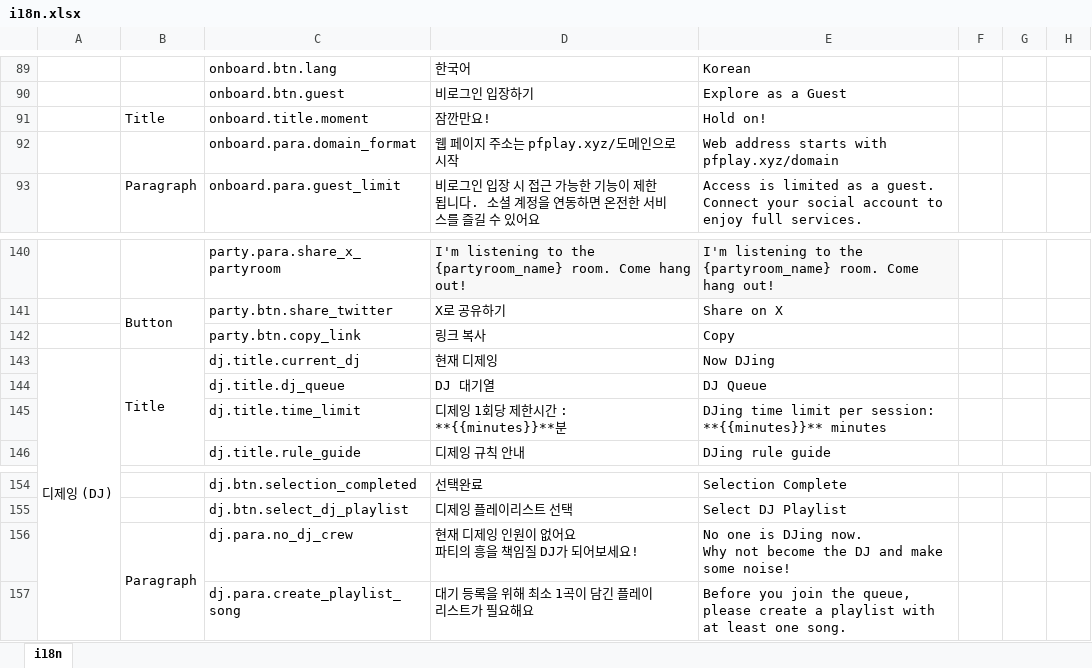
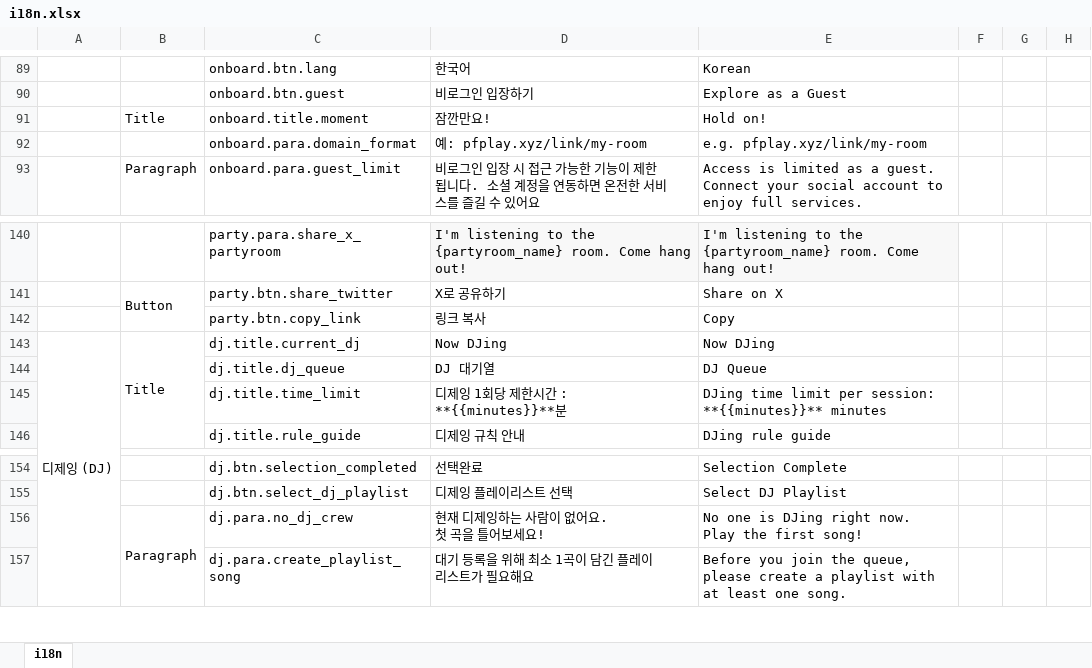
Before and after one commit to pfplay/pfplay-web, an Excel workbook: scripts/i18n.xlsx, sheet i18n, drawn as a sheet; only a part is shown, gaps mark what is left out; values as stored, in another font and other column widths than the file's, no borders; ↵ is a line break in a cell; the diff covers the shown part only; the diff names each change by its address in the sheet, - before the commit and + after, or states it on an @@ line.

```diff
--- a/scripts/i18n.xlsx (sheet i18n)
+++ b/scripts/i18n.xlsx (sheet i18n)
-D92: 웹 페이지 주소는 pfplay.xyz/도메인으로 시작
+D92: 예: pfplay.xyz/link/my-room
-E92: Web address starts with pfplay.xyz/domain
+E92: e.g. pfplay.xyz/link/my-room
-D143: 현재 디제잉
+D143: Now DJing
-D156: 현재 디제잉 인원이 없어요 ↵ 파티의 흥을 책임질 DJ가 되어보세요!
+D156: 현재 디제잉하는 사람이 없어요. ↵ 첫 곡을 틀어보세요!
-E156: …is DJing now. ↵ Why not become the DJ and make some noise!
+E156: …is DJing right now. ↵ Play the first song!
```
Also changed, not shown: 75 added rows elsewhere in this sheet, 6 other files.
